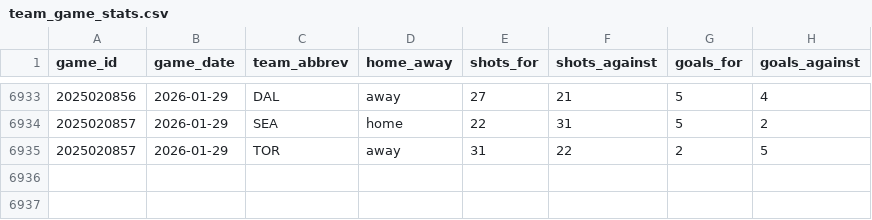
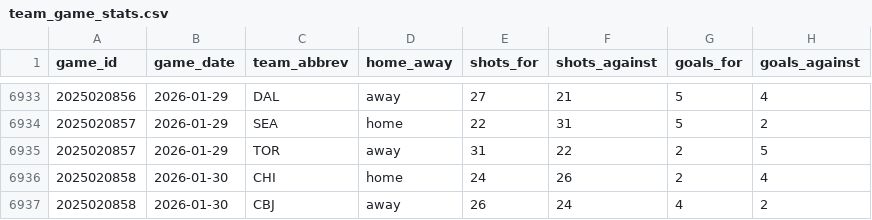
Before and after one commit to naustin1117/oddsAnalyzer, a CSV file: data/team_game_stats.csv, drawn as a sheet; only a part is shown, gaps mark what is left out; the diff names each change by its address in the sheet, - before the commit and + after, or states it on an @@ line.

```diff
--- a/data/team_game_stats.csv
+++ b/data/team_game_stats.csv
+row 6936: 2025020858 | 2026-01-30 | CHI | home | 24 | 26 | 2 | 4
+row 6937: 2025020858 | 2026-01-30 | CBJ | away | 26 | 24 | 4 | 2
```
Also changed, not shown: 3 other files.
